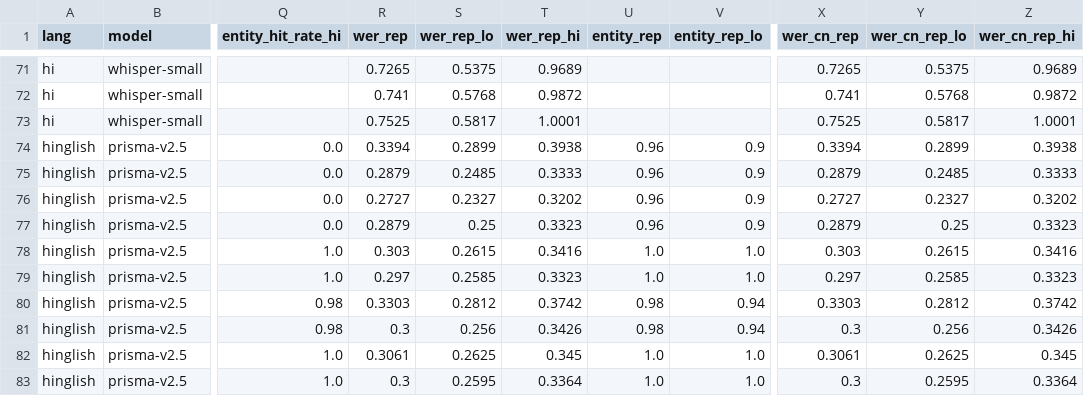
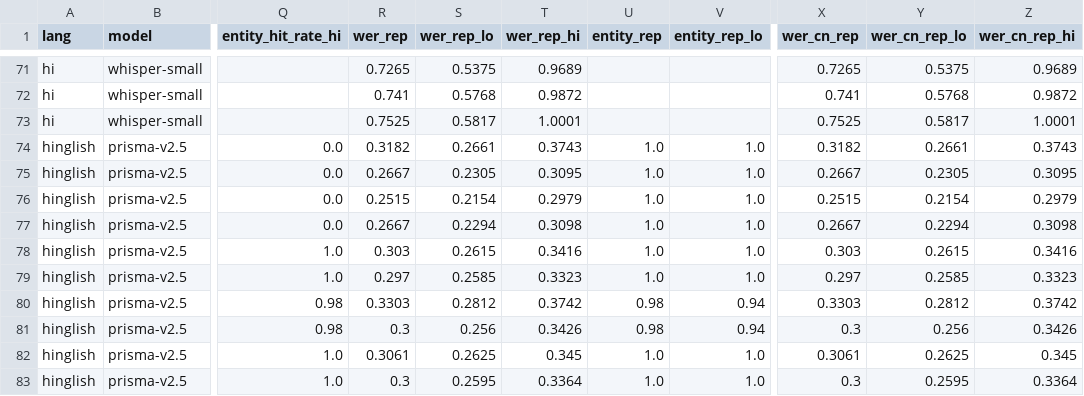
Before and after one commit to anurag-23werty/ShorGul, a CSV file: results/summary.csv, drawn as a sheet; only a part is shown, gaps mark what is left out; the diff covers the shown part only; the diff names each change by its address in the sheet, - before the commit and + after, or states it on an @@ line.

```diff
--- a/results/summary.csv
+++ b/results/summary.csv
-R74 (wer_rep): 0.3394
+R74 (wer_rep): 0.3182
-S74 (wer_rep_lo): 0.2899
+S74 (wer_rep_lo): 0.2661
-T74 (wer_rep_hi): 0.3938
+T74 (wer_rep_hi): 0.3743
-U74:U77 (entity_rep): 0.96
+U74:U77 (entity_rep): 1.0
-V74:V77 (entity_rep_lo): 0.9
+V74:V77 (entity_rep_lo): 1.0
-X74 (wer_cn_rep): 0.3394
+X74 (wer_cn_rep): 0.3182
-Y74 (wer_cn_rep_lo): 0.2899
+Y74 (wer_cn_rep_lo): 0.2661
-Z74 (wer_cn_rep_hi): 0.3938
+Z74 (wer_cn_rep_hi): 0.3743
-R75 (wer_rep): 0.2879
+R75 (wer_rep): 0.2667
-S75 (wer_rep_lo): 0.2485
+S75 (wer_rep_lo): 0.2305
-T75 (wer_rep_hi): 0.3333
+T75 (wer_rep_hi): 0.3095
-X75 (wer_cn_rep): 0.2879
+X75 (wer_cn_rep): 0.2667
-Y75 (wer_cn_rep_lo): 0.2485
+Y75 (wer_cn_rep_lo): 0.2305
-Z75 (wer_cn_rep_hi): 0.3333
+Z75 (wer_cn_rep_hi): 0.3095
-R76 (wer_rep): 0.2727
+R76 (wer_rep): 0.2515
-S76 (wer_rep_lo): 0.2327
+S76 (wer_rep_lo): 0.2154
-T76 (wer_rep_hi): 0.3202
+T76 (wer_rep_hi): 0.2979
-X76 (wer_cn_rep): 0.2727
+X76 (wer_cn_rep): 0.2515
-Y76 (wer_cn_rep_lo): 0.2327
+Y76 (wer_cn_rep_lo): 0.2154
-Z76 (wer_cn_rep_hi): 0.3202
+Z76 (wer_cn_rep_hi): 0.2979
-R77 (wer_rep): 0.2879
+R77 (wer_rep): 0.2667
-S77 (wer_rep_lo): 0.25
+S77 (wer_rep_lo): 0.2294
-T77 (wer_rep_hi): 0.3323
+T77 (wer_rep_hi): 0.3098
-X77 (wer_cn_rep): 0.2879
+X77 (wer_cn_rep): 0.2667
-Y77 (wer_cn_rep_lo): 0.25
+Y77 (wer_cn_rep_lo): 0.2294
-Z77 (wer_cn_rep_hi): 0.3323
+Z77 (wer_cn_rep_hi): 0.3098
```
Also changed, not shown: 112 edited cells elsewhere in this file, results/comparisons.csv, 9 other files.
